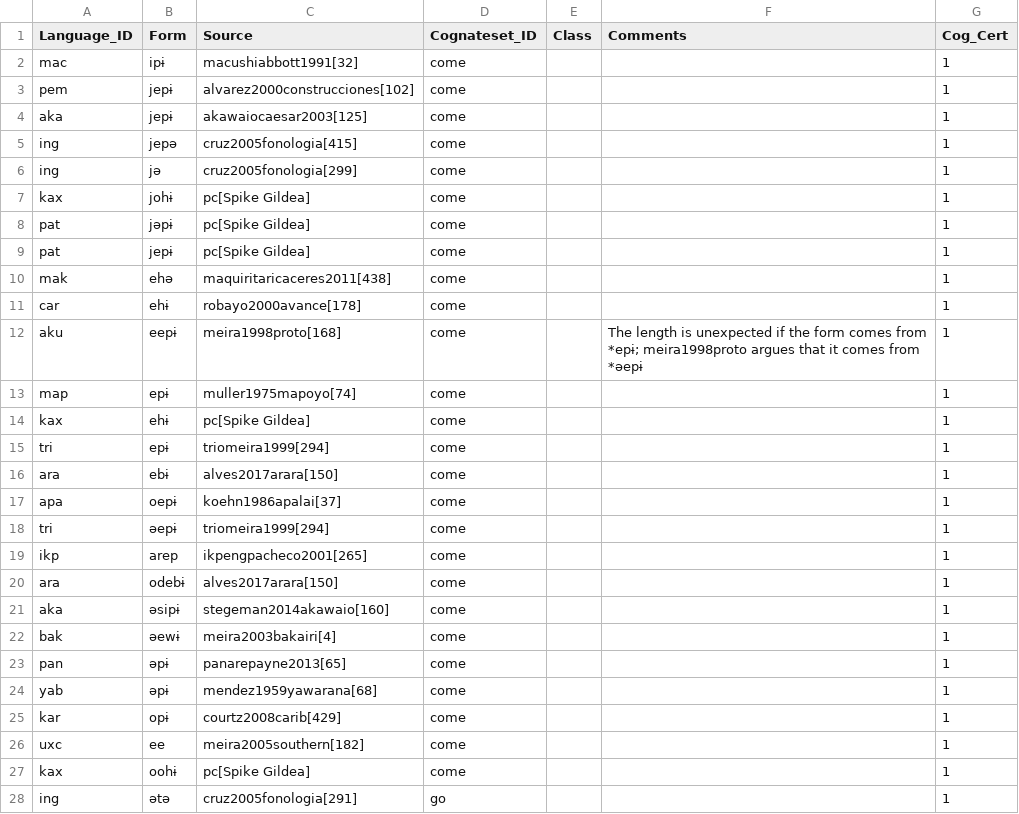
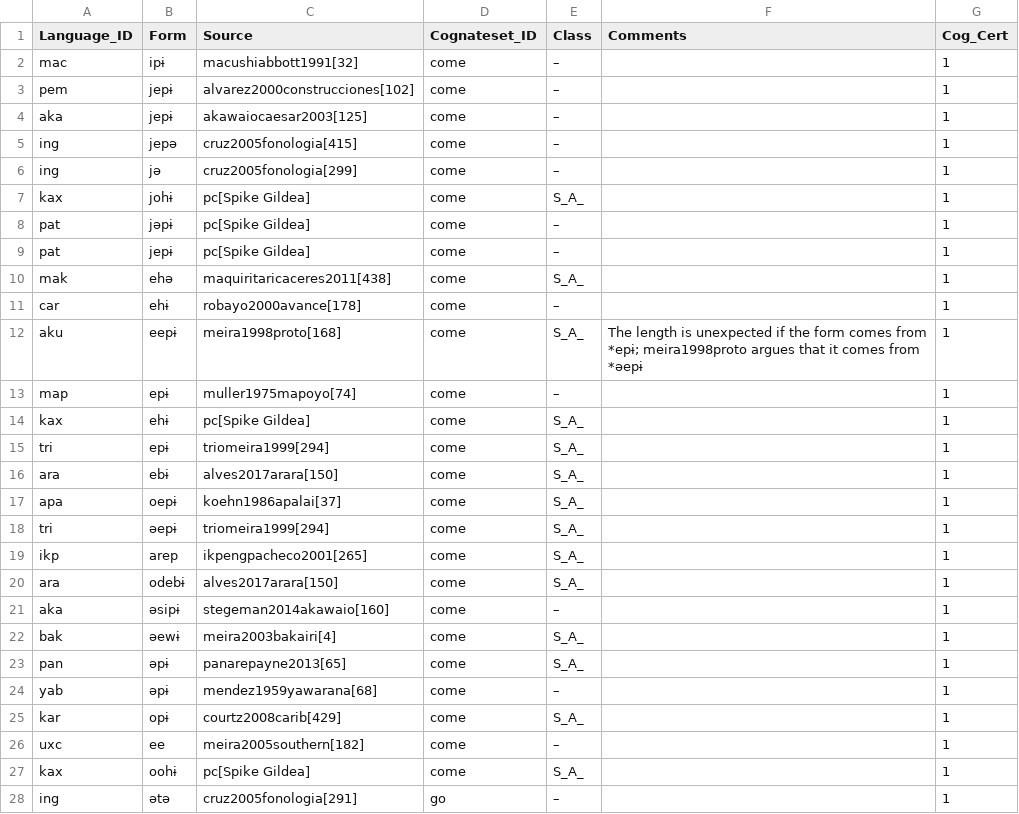
Before and after one commit to fmatter/cariban_irregular_1, a CSV file: data/verb_stem_data.csv, drawn as a sheet; only a part is shown; the diff covers the shown part only.

Commit message:
ordered verb stems

```diff
--- a/data/verb_stem_data.csv
+++ b/data/verb_stem_data.csv
@@ -1,28 +1,28 @@
 "Language_ID","Form","Source","Cognateset_ID","Class","Comments","Cog_Cert"
-"mac","ipɨ","macushiabbott1991[32]","come",,,1
-"pem","jepɨ","alvarez2000construcciones[102]","come",,,1
-"aka","jepɨ","akawaiocaesar2003[125]","come",,,1
-"ing","jepə","cruz2005fonologia[415]","come",,,1
-"ing","jə","cruz2005fonologia[299]","come",,,1
-"kax","johɨ","pc[Spike Gildea]","come",,,1
-"pat","jəpɨ","pc[Spike Gildea]","come",,,1
-"pat","jepɨ","pc[Spike Gildea]","come",,,1
-"mak","ehə","maquiritaricaceres2011[438]","come",,,1
-"car","ehɨ","robayo2000avance[178]","come",,,1
-"aku","eepɨ","meira1998proto[168]","come",,"The length is unexpected if the form comes from *epɨ; meira1998proto argues that it comes from *əepɨ",1
-"map","epɨ","muller1975mapoyo[74]","come",,,1
-"kax","ehɨ","pc[Spike Gildea]","come",,,1
-"tri","epɨ","triomeira1999[294]","come",,,1
-"ara","ebɨ","alves2017arara[150]","come",,,1
-"apa","oepɨ","koehn1986apalai[37]","come",,,1
-"tri","əepɨ","triomeira1999[294]","come",,,1
-"ikp","arep","ikpengpacheco2001[265]","come",,,1
-"ara","odebɨ","alves2017arara[150]","come",,,1
-"aka","əsipɨ","stegeman2014akawaio[160]","come",,,1
-"bak","əewɨ","meira2003bakairi[4]","come",,,1
-"pan","əpɨ","panarepayne2013[65]","come",,,1
-"yab","əpɨ","mendez1959yawarana[68]","come",,,1
-"kar","opɨ","courtz2008carib[429]","come",,,1
-"uxc","ee","meira2005southern[182]","come",,,1
-"kax","oohɨ","pc[Spike Gildea]","come",,,1
-"ing","ətə","cruz2005fonologia[291]","go",,,1
+"mac","ipɨ","macushiabbott1991[32]","come","–",,1
+"pem","jepɨ","alvarez2000construcciones[102]","come","–",,1
+"aka","jepɨ","akawaiocaesar2003[125]","come","–",,1
+"ing","jepə","cruz2005fonologia[415]","come","–",,1
+"ing","jə","cruz2005fonologia[299]","come","–",,1
+"kax","johɨ","pc[Spike Gildea]","come","S_A_",,1
+"pat","jəpɨ","pc[Spike Gildea]","come","–",,1
+"pat","jepɨ","pc[Spike Gildea]","come","–",,1
+"mak","ehə","maquiritaricaceres2011[438]","come","S_A_",,1
+"car","ehɨ","robayo2000avance[178]","come","–",,1
+"aku","eepɨ","meira1998proto[168]","come","S_A_","The length is unexpected if the form comes from *epɨ; meira1998proto argues that it comes from *əepɨ",1
+"map","epɨ","muller1975mapoyo[74]","come","–",,1
+"kax","ehɨ","pc[Spike Gildea]","come","S_A_",,1
+"tri","epɨ","triomeira1999[294]","come","S_A_",,1
+"ara","ebɨ","alves2017arara[150]","come","S_A_",,1
+"apa","oepɨ","koehn1986apalai[37]","come","S_A_",,1
+"tri","əepɨ","triomeira1999[294]","come","S_A_",,1
+"ikp","arep","ikpengpacheco2001[265]","come","S_A_",,1
+"ara","odebɨ","alves2017arara[150]","come","S_A_",,1
+"aka","əsipɨ","stegeman2014akawaio[160]","come","–",,1
+"bak","əewɨ","meira2003bakairi[4]","come","S_A_",,1
+"pan","əpɨ","panarepayne2013[65]","come","S_A_",,1
+"yab","əpɨ","mendez1959yawarana[68]","come","–",,1
+"kar","opɨ","courtz2008carib[429]","come","S_A_",,1
+"uxc","ee","meira2005southern[182]","come","–",,1
+"kax","oohɨ","pc[Spike Gildea]","come","S_A_",,1
+"ing","ətə","cruz2005fonologia[291]","go","–",,1
```
Also changed, not shown: 3 added rows and 48 edited cells elsewhere in this file.
